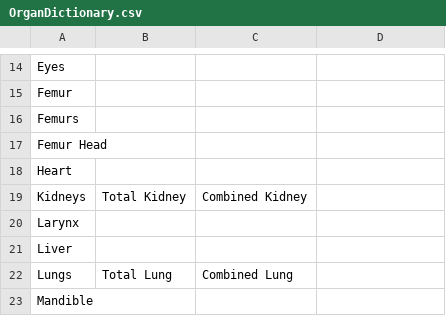
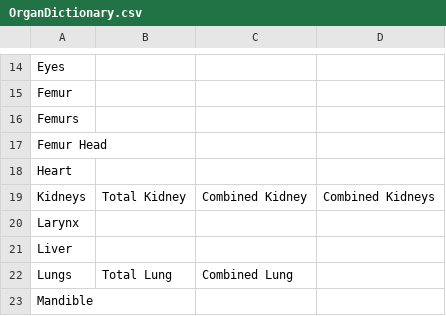
Before and after one commit to stevend12/LunarEclipse, a CSV file: Source/Resources/OrganDictionary.csv, drawn as a sheet; only a part is shown, gaps mark what is left out.

```diff
--- a/Source/Resources/OrganDictionary.csv
+++ b/Source/Resources/OrganDictionary.csv
@@ -18,3 +18,3 @@ Femur Head,,,
 Heart,,,
-Kidneys,Total Kidney,Combined Kidney,
+Kidneys,Total Kidney,Combined Kidney,Combined Kidneys
 Larynx,,,
```
Also changed, not shown: Source/Constraint Data/QUANTEC_Conventional (180-200 cGy).csv, 3 other files.
